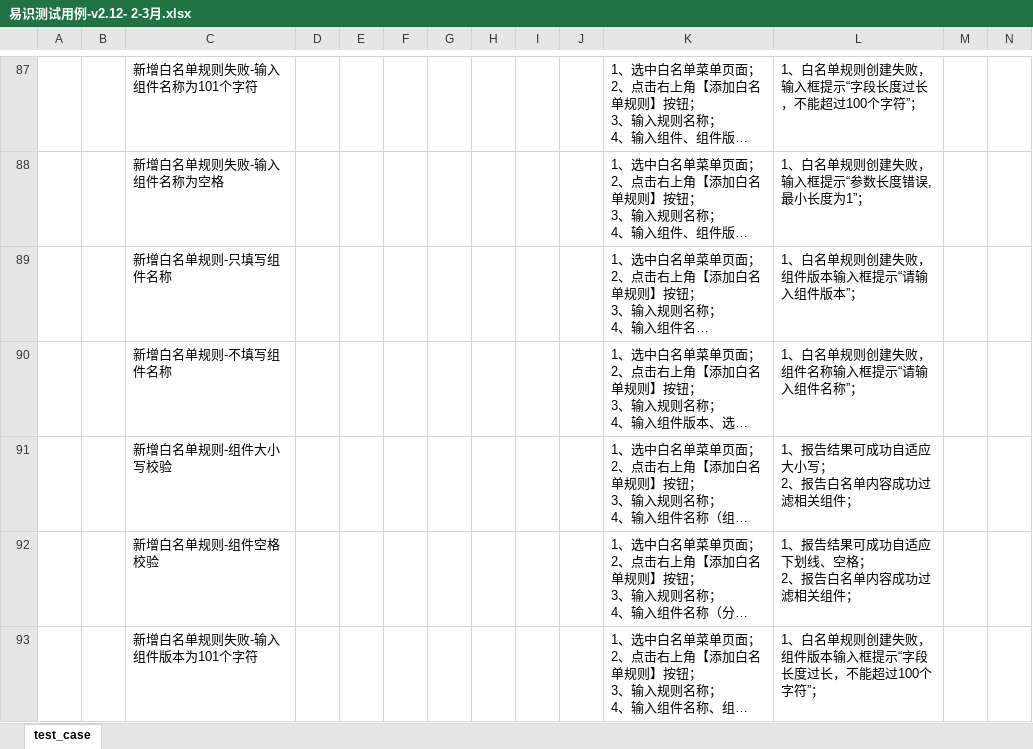
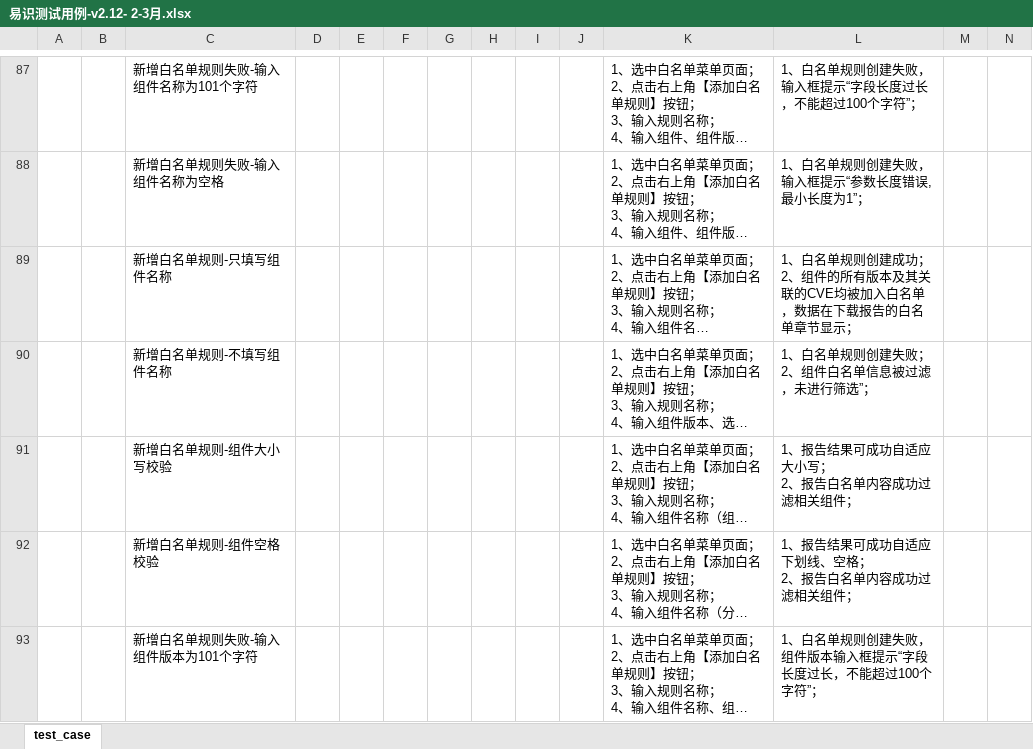
Before and after one commit to jkpark1206/testcase_2023.8.8, an Excel workbook: 易识测试用例-v2.12- 2-3月.xlsx, sheet test_case, drawn as a sheet; only a part is shown, gaps mark what is left out; long unchanged cells end in …; values as stored, in another font and other column widths than the file's, no borders; ↵ is a line break in a cell; the diff covers the shown part only; the diff names each change by its address in the sheet, - before the commit and + after, or states it on an @@ line.

Commit message:
'修改v2.12-2-3月的组件白名单及CVE白名单创建结果'

```diff
--- a/易识测试用例-v2.12- 2-3月.xlsx (sheet test_case)
+++ b/易识测试用例-v2.12- 2-3月.xlsx (sheet test_case)
-L89: 1、白名单规则创建失败，组件版本输入框提示“请输入组件版本”；
+L89: 1、白名单规则创建成功； ↵ 2、组件的所有版本及其关联的CVE均被加入白名单，数据在下载报告的白名单章节显示；
-L90: 1、白名单规则创建失败，组件名称输入框提示“请输入组件名称”；
+L90: 1、白名单规则创建失败； ↵ 2、组件白名单信息被过滤，未进行筛选”；
```
Also changed, not shown: 15 edited cells elsewhere in this sheet.
